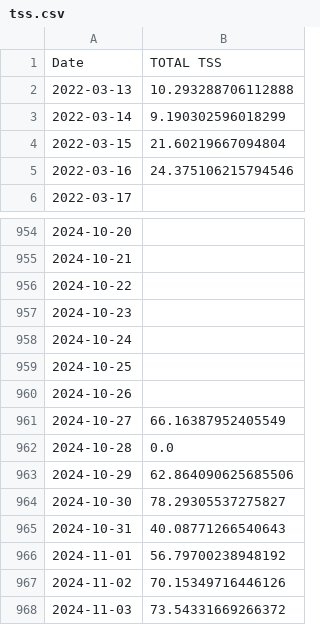
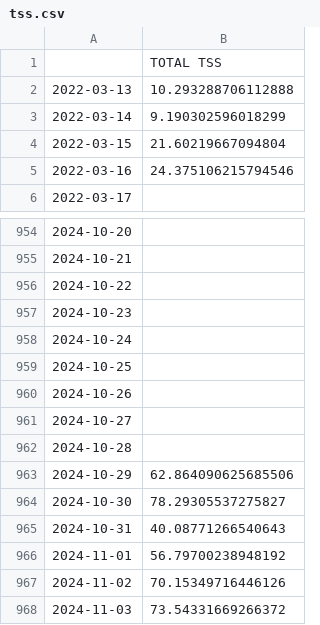
Before and after one commit to juanpabloangarita/Perform_AI, a CSV file: data/processed/csv/tss.csv, drawn as a sheet; only a part is shown, gaps mark what is left out.

```diff
--- a/data/processed/csv/tss.csv
+++ b/data/processed/csv/tss.csv
@@ -1,2 +1,2 @@
-Date,TOTAL TSS
+,TOTAL TSS
 2022-03-13,10.293288706112888
@@ -960,4 +960,4 @@ Date,TOTAL TSS
 2024-10-26,
-2024-10-27,66.16387952405549
-2024-10-28,0.0
+2024-10-27,
+2024-10-28,
 2024-10-29,62.864090625685506
```
Also changed, not shown: data/processed/csv/ctl.csv, data/processed/csv/final_df.csv, 18 other files.
